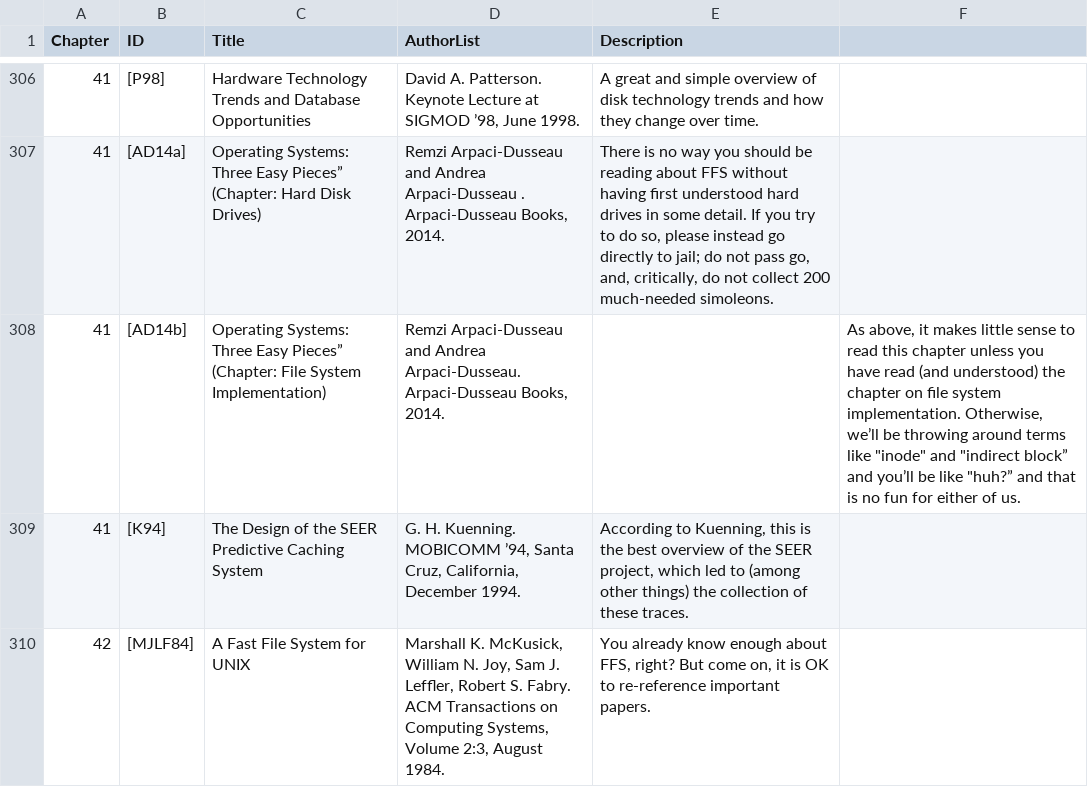
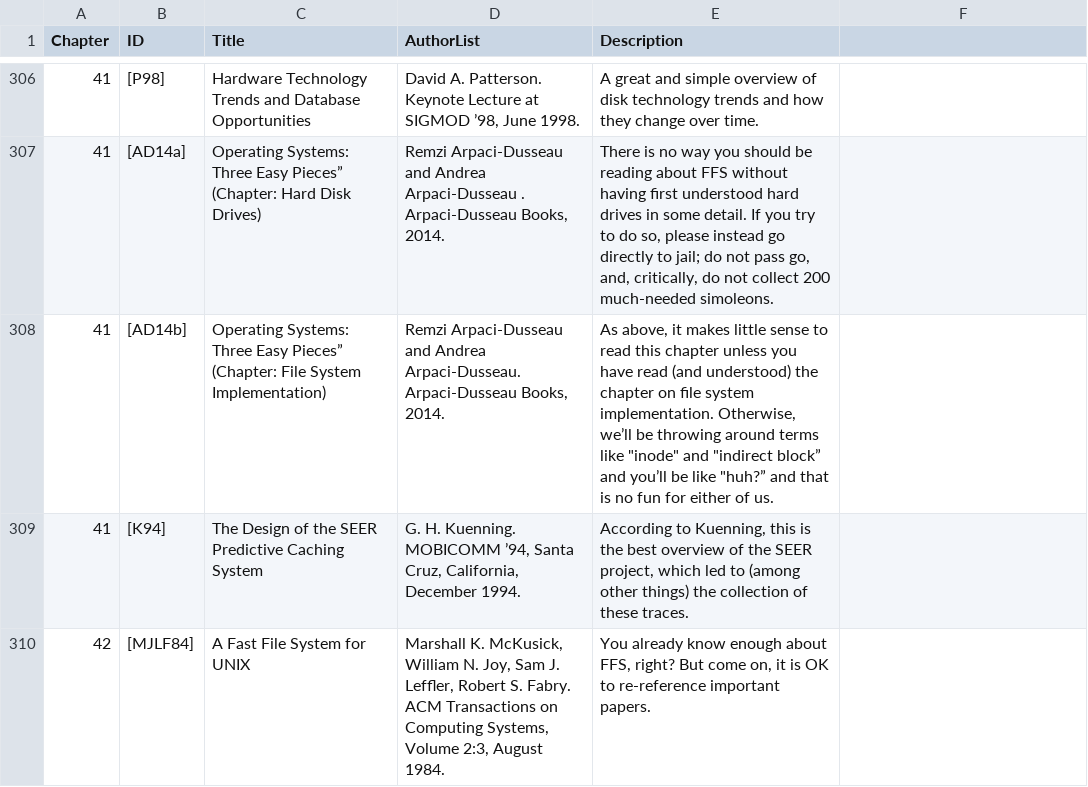
Before and after one commit to GindaChen/OSTEP-Reference, a TSV file: all.tsv, drawn as a sheet; only a part is shown, gaps mark what is left out.

```diff
--- a/all.tsv
+++ b/all.tsv
@@ -307,3 +307,3 @@ Chapter	ID	Title	AuthorList	Description
 41	[AD14a]	Operating Systems: Three Easy Pieces” (Chapter: Hard Disk Drives)	Remzi Arpaci-Dusseau and Andrea Arpaci-Dusseau . Arpaci-Dusseau Books, 2014.	There is no way you should be reading about FFS without having ﬁrst understood hard drives in some detail. If you try to do so, please instead go directly to jail; do not pass go, and, critically, do not collect 200 much-needed simoleons.
-41	[AD14b]	Operating Systems: Three Easy Pieces” (Chapter: File System Implementation)	Remzi Arpaci-Dusseau and Andrea Arpaci-Dusseau. Arpaci-Dusseau Books, 2014. 		As above, it makes little sense to read this chapter unless you have read (and understood) the chapter on ﬁle system implementation. Otherwise, we’ll be throwing around terms like "inode" and "indirect block” and you’ll be like "huh?” and that is no fun for either of us.
+41	[AD14b]	Operating Systems: Three Easy Pieces” (Chapter: File System Implementation)	Remzi Arpaci-Dusseau and Andrea Arpaci-Dusseau. Arpaci-Dusseau Books, 2014. 	As above, it makes little sense to read this chapter unless you have read (and understood) the chapter on ﬁle system implementation. Otherwise, we’ll be throwing around terms like "inode" and "indirect block” and you’ll be like "huh?” and that is no fun for either of us.
 41	[K94]	The Design of the SEER Predictive Caching System	G. H. Kuenning. MOBICOMM ’94, Santa Cruz, California, December 1994.	According to Kuenning, this is the best overview of the SEER project, which led to (among other things) the collection of these traces.
```
Also changed, not shown: 1 other file.
